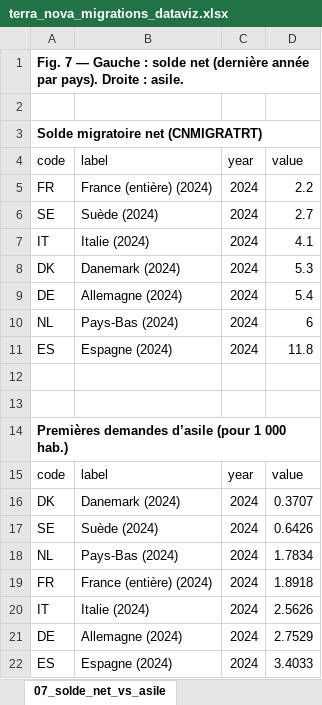
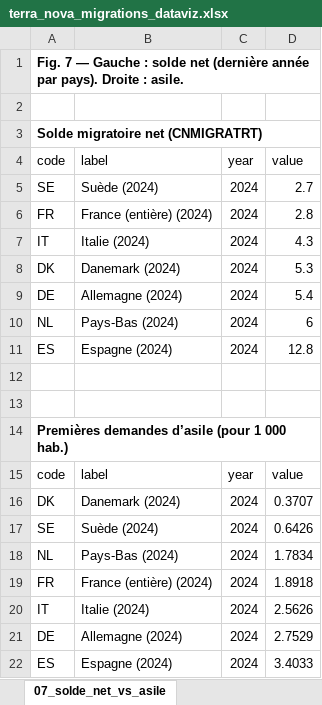
Before and after one commit to SamiNakibETU/Immigration_France_Analyse, an Excel workbook: charts/output/terra_nova_migrations_dataviz.xlsx, sheet 07_solde_net_vs_asile, drawn as a sheet; values as stored, in another font and other column widths than the file's, no borders; removed rows and columns are numbered as before the commit, all else as after; the diff names each change by its address in the sheet, - before the commit and + after, or states it on an @@ line.

```diff
--- a/charts/output/terra_nova_migrations_dataviz.xlsx (sheet 07_solde_net_vs_asile)
+++ b/charts/output/terra_nova_migrations_dataviz.xlsx (sheet 07_solde_net_vs_asile)
-row 5: FR | France (entière) (2024) | 2024 | 2.2
+row 6: FR | France (entière) (2024) | 2024 | 2.8
-D7: 4.1
+D7: 4.3
-D11: 11.8
+D11: 12.8
```
Also changed, not shown: sheet 11_ratio_asile_sur_solde_net, sheet 10_rang_France_UE27, sheet 04_FR_bleu_6pays_gris, sheet 09_UE27_classement_2024, sheet 12_quadri_FR_DE_IT_ES, sheet 02_FR_FX_IT_Italie, 3 more sheets, 24 other files.
